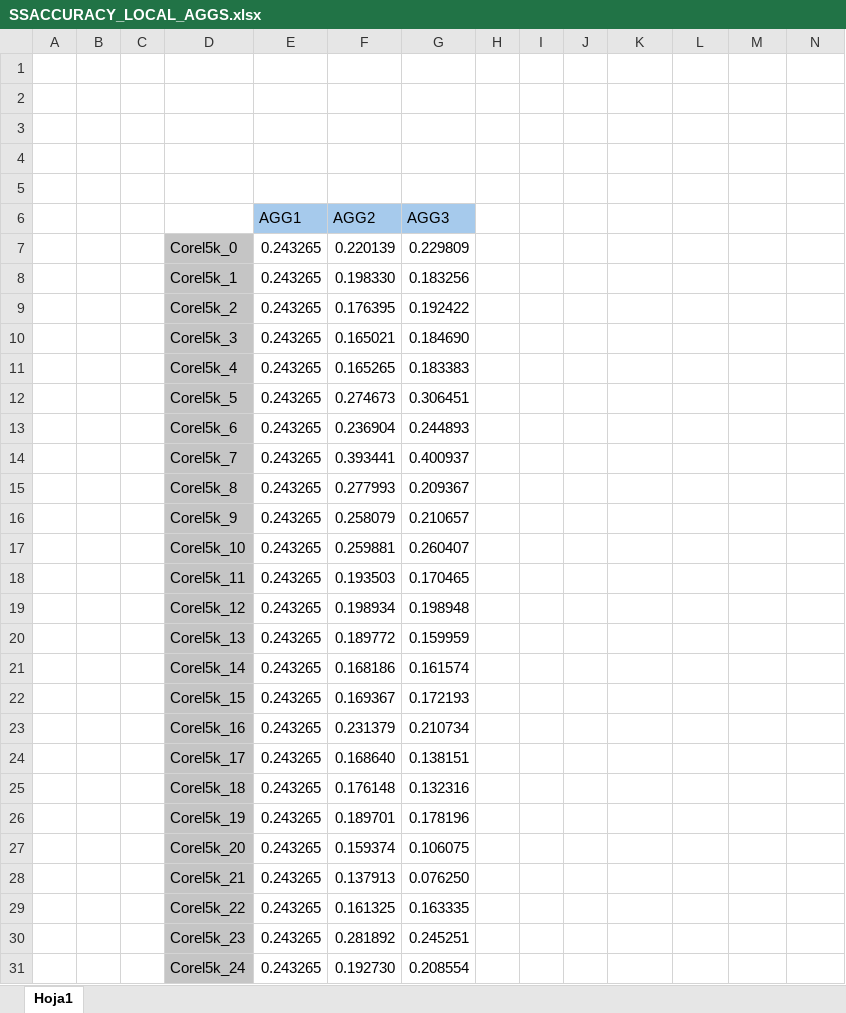
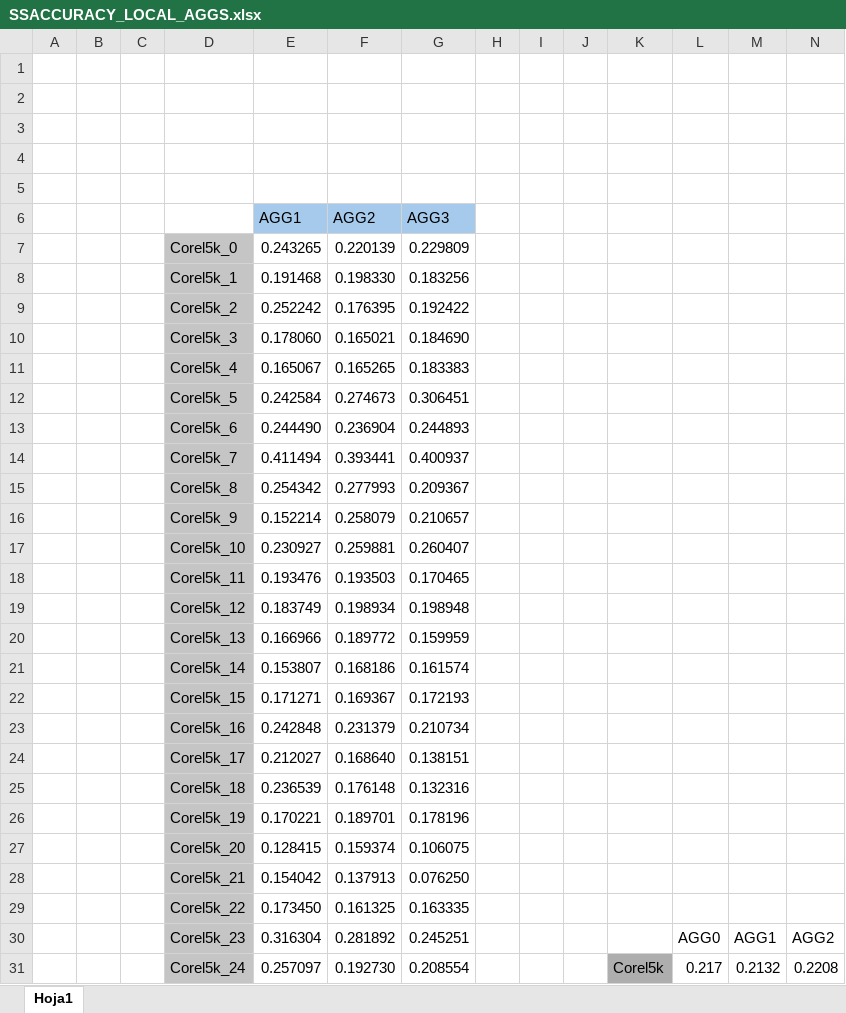
Before and after one commit to daviddb11/MLFedAvg, an Excel workbook: Resultados/SSACCURACY_LOCAL_AGGS.xlsx, sheet Hoja1, drawn as a sheet; only a part is shown; values as stored, in another font and other column widths than the file's, no borders; the diff covers the shown part only; the diff names each change by its address in the sheet, - before the commit and + after, or states it on an @@ line.

Commit message:
Add files via upload

```diff
--- a/Resultados/SSACCURACY_LOCAL_AGGS.xlsx (sheet Hoja1)
+++ b/Resultados/SSACCURACY_LOCAL_AGGS.xlsx (sheet Hoja1)
-E8 (AGG1): 0.243265
+E8 (AGG1): 0.191468
-E9 (AGG1): 0.243265
+E9 (AGG1): 0.252242
-E10 (AGG1): 0.243265
+E10 (AGG1): 0.178060
-E11 (AGG1): 0.243265
+E11 (AGG1): 0.165067
-E12 (AGG1): 0.243265
+E12 (AGG1): 0.242584
-E13 (AGG1): 0.243265
+E13 (AGG1): 0.244490
-E14 (AGG1): 0.243265
+E14 (AGG1): 0.411494
-E15 (AGG1): 0.243265
+E15 (AGG1): 0.254342
-E16 (AGG1): 0.243265
+E16 (AGG1): 0.152214
-E17 (AGG1): 0.243265
+E17 (AGG1): 0.230927
-E18 (AGG1): 0.243265
+E18 (AGG1): 0.193476
-E19 (AGG1): 0.243265
+E19 (AGG1): 0.183749
-E20 (AGG1): 0.243265
+E20 (AGG1): 0.166966
-E21 (AGG1): 0.243265
+E21 (AGG1): 0.153807
-E22 (AGG1): 0.243265
+E22 (AGG1): 0.171271
-E23 (AGG1): 0.243265
+E23 (AGG1): 0.242848
-E24 (AGG1): 0.243265
+E24 (AGG1): 0.212027
-E25 (AGG1): 0.243265
+E25 (AGG1): 0.236539
-E26 (AGG1): 0.243265
+E26 (AGG1): 0.170221
-E27 (AGG1): 0.243265
+E27 (AGG1): 0.128415
-E28 (AGG1): 0.243265
+E28 (AGG1): 0.154042
-E29 (AGG1): 0.243265
+E29 (AGG1): 0.173450
-E30 (AGG1): 0.243265
+E30 (AGG1): 0.316304
-L30: (empty)
+L30: AGG0
-M30: (empty)
+M30: AGG1
-N30: (empty)
+N30: AGG2
-E31 (AGG1): 0.243265
+E31 (AGG1): 0.257097
-K31: (empty)
+K31: Corel5k
-K31 fill: none
+K31 fill: #AEAEAE
-L31: (empty)
+L31: 0.217
-M31: (empty)
+M31: 0.2132
-N31: (empty)
+N31: 0.2208
```
Also changed, not shown: 190 edited cells and cell formats elsewhere in this sheet.
